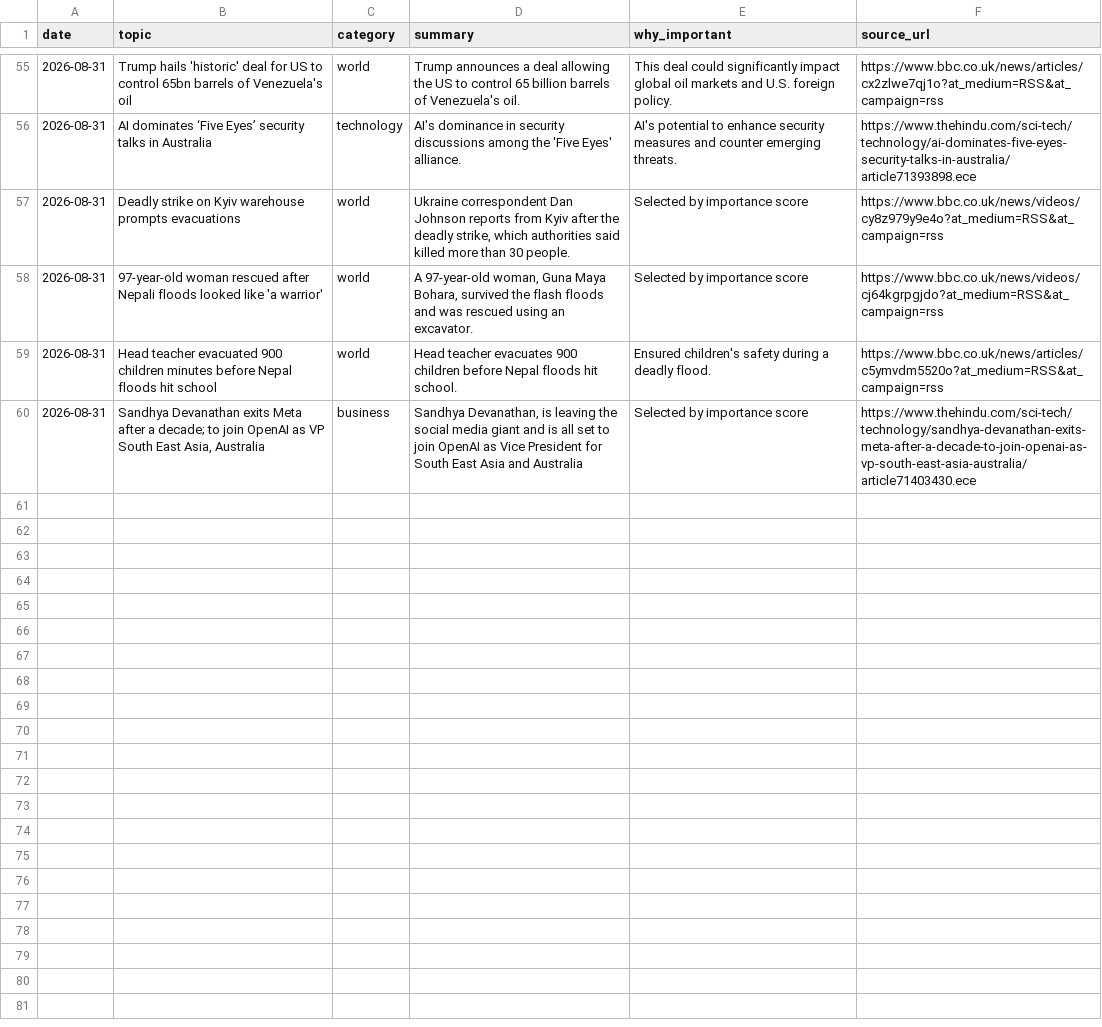
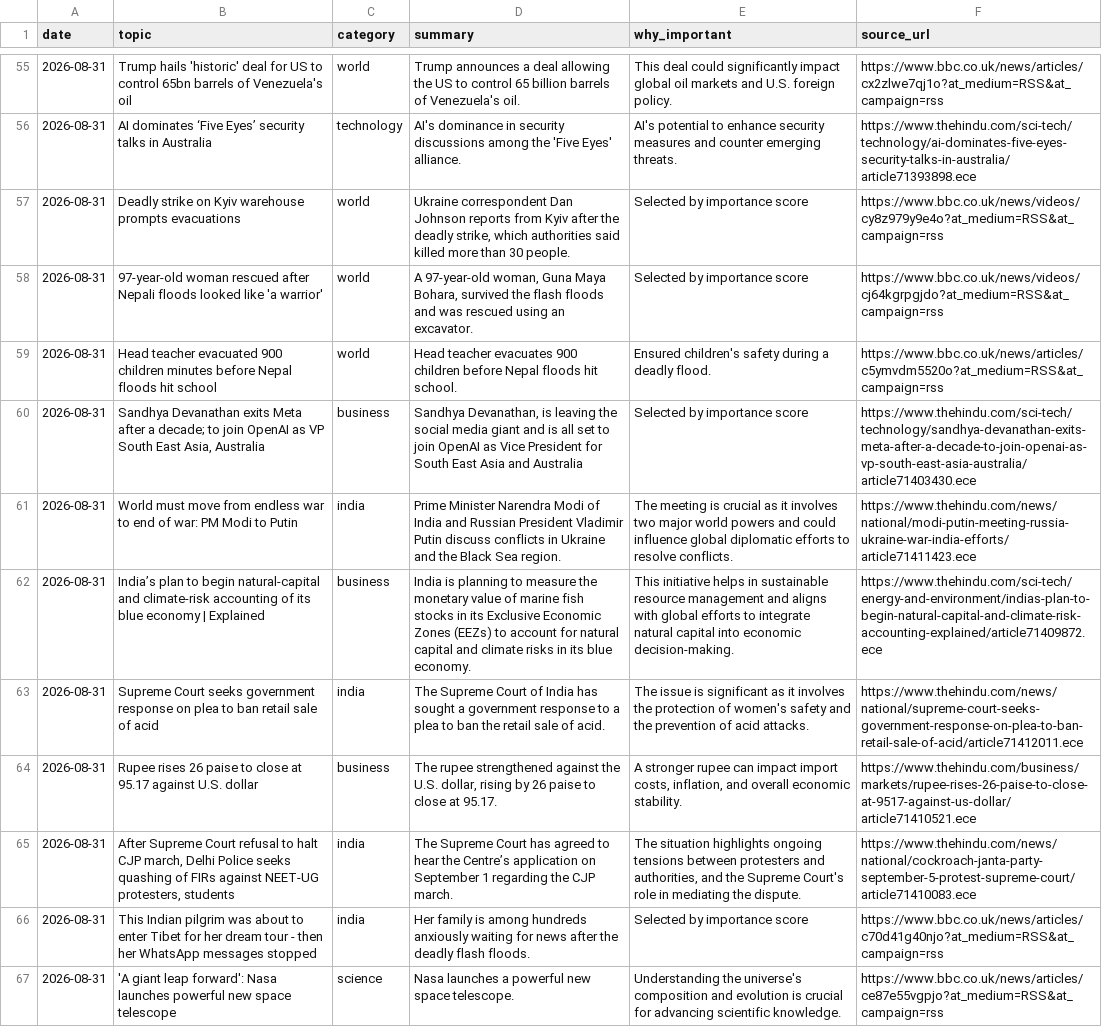
Before and after one commit to vishwasgarg5/news-knowledge-bot, a CSV file: data/current_affairs.csv, drawn as a sheet; only a part is shown, gaps mark what is left out; the diff names each change by its address in the sheet, - before the commit and + after, or states it on an @@ line.

```diff
--- a/data/current_affairs.csv
+++ b/data/current_affairs.csv
+row 61: 2026-08-31 | World must move from endless war to end of war: PM Modi to Putin | india | Prime Minister Narendra Modi of India and Russian President Vladimir Putin discuss conflicts in Ukraine and the Black Sea region. | The meeting is crucial as it involves two major world powers and could influence global diplomatic efforts to resolve conflicts. | https://www.thehindu.com/news/national/modi-putin-meeting-russia-ukraine-war-india-efforts/article71411423.ece
+row 62: 2026-08-31 | India’s plan to begin natural-capital and climate-risk accounting of its blue economy | Explained | business | India is planning to measure the monetary value of marine fish stocks in its Exclusive Economic Zones (EEZs) to account for natural capital and climate risks in its blue economy. | This initiative helps in sustainable resource management and aligns with global efforts to integrate natural capital into economic decision-making. | https://www.thehindu.com/sci-tech/energy-and-environment/indias-plan-to-begin-natural-capital-and-climate-risk-accounting-explained/article71409872.ece
+row 63: 2026-08-31 | Supreme Court seeks government response on plea to ban retail sale of acid | india | The Supreme Court of India has sought a government response to a plea to ban the retail sale of acid. | The issue is significant as it involves the protection of women's safety and the prevention of acid attacks. | https://www.thehindu.com/news/national/supreme-court-seeks-government-response-on-plea-to-ban-retail-sale-of-acid/article71412011.ece
+row 64: 2026-08-31 | Rupee rises 26 paise to close at 95.17 against U.S. dollar | business | The rupee strengthened against the U.S. dollar, rising by 26 paise to close at 95.17. | A stronger rupee can impact import costs, inflation, and overall economic stability. | https://www.thehindu.com/business/markets/rupee-rises-26-paise-to-close-at-9517-against-us-dollar/article71410521.ece
+row 65: 2026-08-31 | After Supreme Court refusal to halt CJP march, Delhi Police seeks quashing of FIRs against NEET-UG protesters, students | india | The Supreme Court has agreed to hear the Centre’s application on September 1 regarding the CJP march. | The situation highlights ongoing tensions between protesters and authorities, and the Supreme Court's role in mediating the dispute. | https://www.thehindu.com/news/national/cockroach-janta-party-september-5-protest-supreme-court/article71410083.ece
+row 66: 2026-08-31 | This Indian pilgrim was about to enter Tibet for her dream tour - then her WhatsApp messages stopped | india | Her family is among hundreds anxiously waiting for news after the deadly flash floods. | Selected by importance score | https://www.bbc.co.uk/news/articles/c70d41g40njo?at_medium=RSS&at_campaign=rss
+row 67: 2026-08-31 | 'A giant leap forward': Nasa launches powerful new space telescope | science | Nasa launches a powerful new space telescope. | Understanding the universe's composition and evolution is crucial for advancing scientific knowledge. | https://www.bbc.co.uk/news/articles/ce87e55vgpjo?at_medium=RSS&at_campaign=rss
```
Also changed, not shown: data/culture.csv, data/knowledge_cards.csv, 5 other files.
